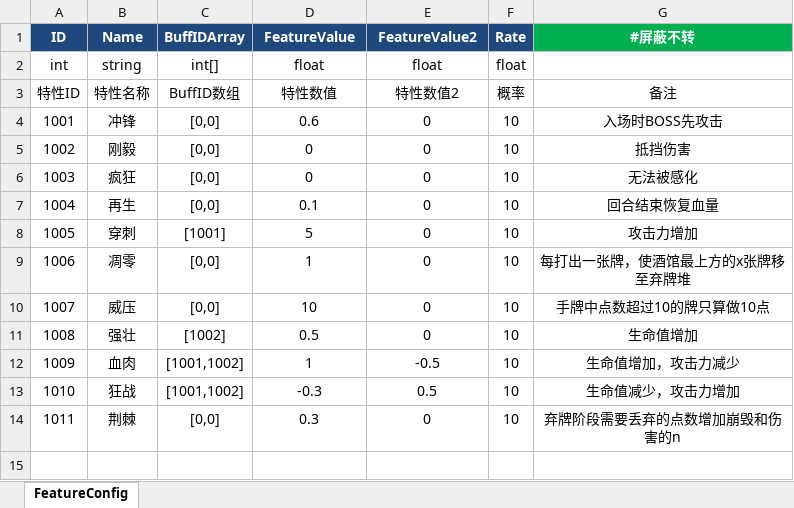
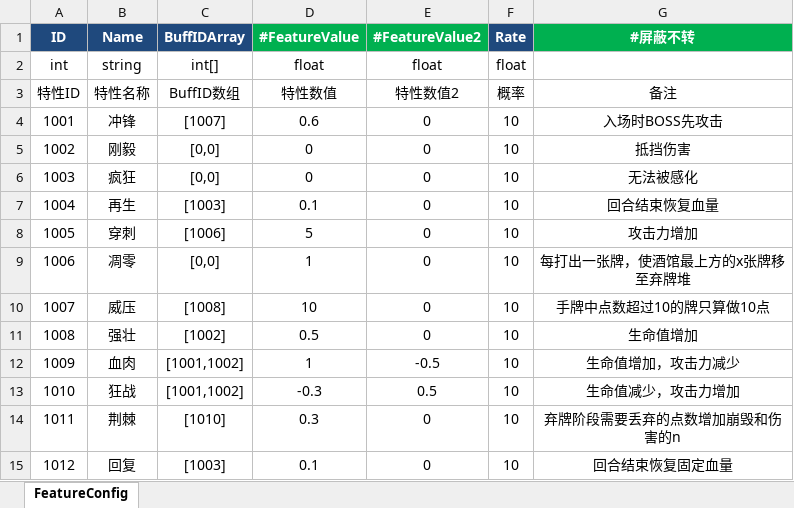
Before and after one commit to Game-Challenge/REGICIDE, an Excel workbook: Produce/xls/FeatureConfig.xlsx, sheet FeatureConfig, drawn as a sheet; values as stored, in another font and other column widths than the file's, no borders; the diff names each change by its address in the sheet, - before the commit and + after, or states it on an @@ line.

```diff
--- a/Produce/xls/FeatureConfig.xlsx (sheet FeatureConfig)
+++ b/Produce/xls/FeatureConfig.xlsx (sheet FeatureConfig)
-D1: FeatureValue
+D1: #FeatureValue
-D1:E1 fill: #1F497D
+D1:E1 fill: #00B050
-E1: FeatureValue2
+E1: #FeatureValue2
-C4 (BuffIDArray): [0,0]
+C4 (BuffIDArray): [1007]
-C7 (BuffIDArray): [0,0]
+C7 (BuffIDArray): [1003]
-C8 (BuffIDArray): [1001]
+C8 (BuffIDArray): [1006]
-C10 (BuffIDArray): [0,0]
+C10 (BuffIDArray): [1008]
-C14 (BuffIDArray): [0,0]
+C14 (BuffIDArray): [1010]
+row 15: 1012 | 回复 | [1003] | 0.1 | 0 | 10 | 回合结束恢复固定血量
```
Also changed, not shown: Produce/xls/BuffConfig.xlsx, 10 other files.
